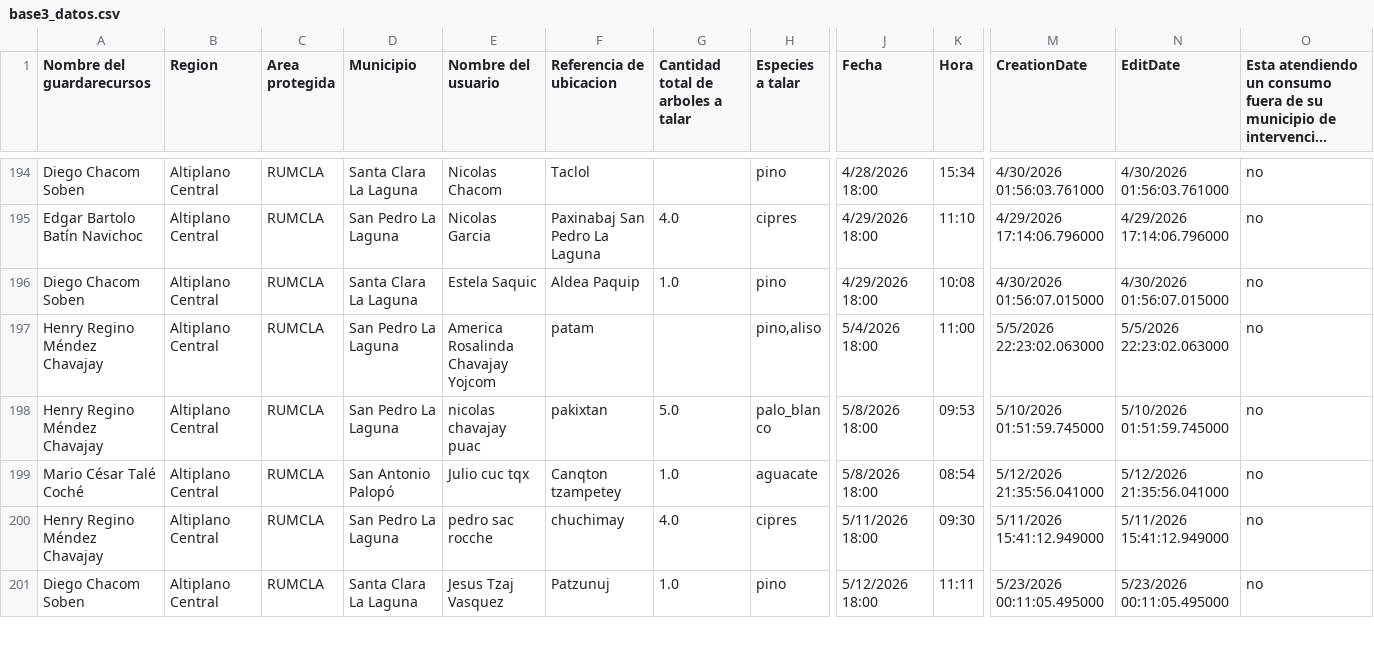
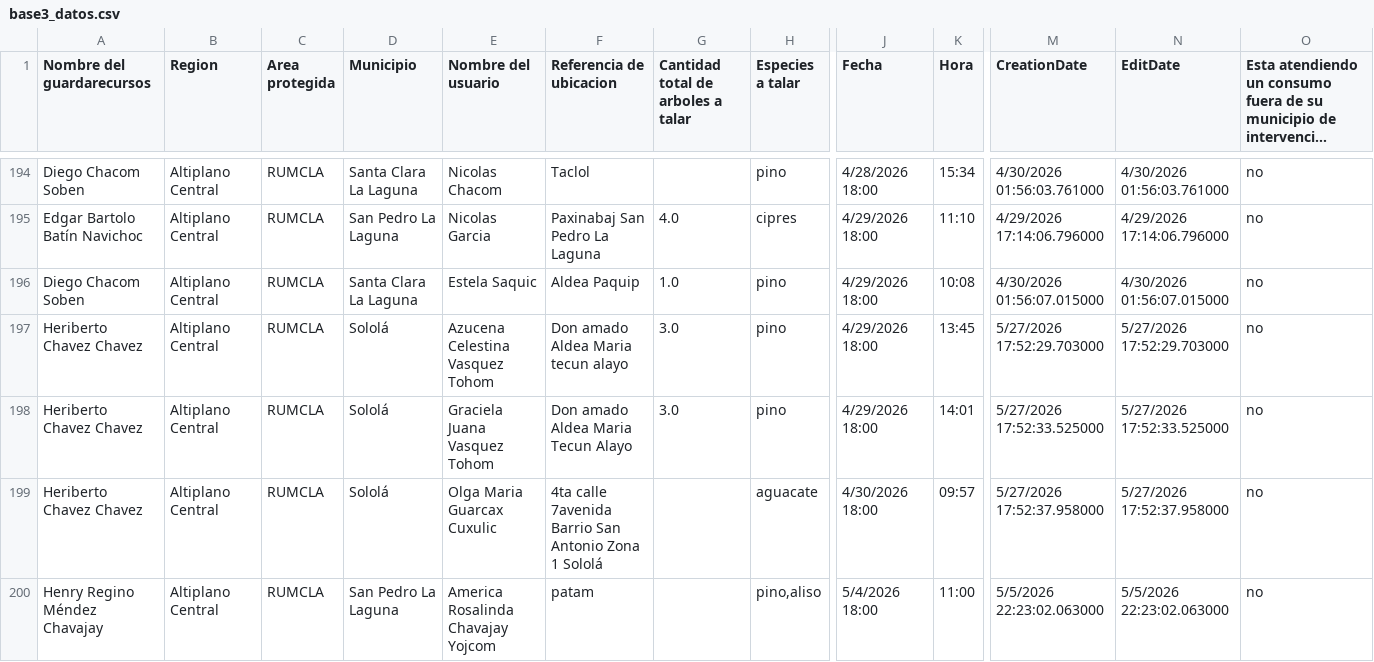
Before and after one commit to geograficaaala/guardarecursos_conap, a CSV file: docs/datos/base3_datos.csv, drawn as a sheet; only a part is shown, gaps mark what is left out; the shorter side is filled out with more unchanged rows; long unchanged cells end in …; rows hold the shown columns only; the diff covers the shown part only; the diff names each change by its address in the sheet, - before the commit and + after, or states it on an @@ line.

```diff
--- a/docs/datos/base3_datos.csv
+++ b/docs/datos/base3_datos.csv
+row 197: Heriberto Chavez Chavez | Altiplano Central | RUMCLA | Sololá | Azucena Celestina Vasquez Tohom | Don amado Aldea Maria tecun alayo | 3.0 | pino | 4/29/2026 18:00 | 13:45 | 5/27/2026 17:52:29.703000 | 5/27/2026 17:52:29.703000 | no
+row 198: Heriberto Chavez Chavez | Altiplano Central | RUMCLA | Sololá | Graciela Juana Vasquez Tohom | Don amado Aldea Maria Tecun Alayo | 3.0 | pino | 4/29/2026 18:00 | 14:01 | 5/27/2026 17:52:33.525000 | 5/27/2026 17:52:33.525000 | no
+row 199: Heriberto Chavez Chavez | Altiplano Central | RUMCLA | Sololá | Olga Maria Guarcax Cuxulic | 4ta calle 7avenida Barrio San Antonio Zona 1 Sololá |  | aguacate | 4/30/2026 18:00 | 09:57 | 5/27/2026 17:52:37.958000 | 5/27/2026 17:52:37.958000 | no
```
Also changed, not shown: 2 added rows elsewhere in this file.
